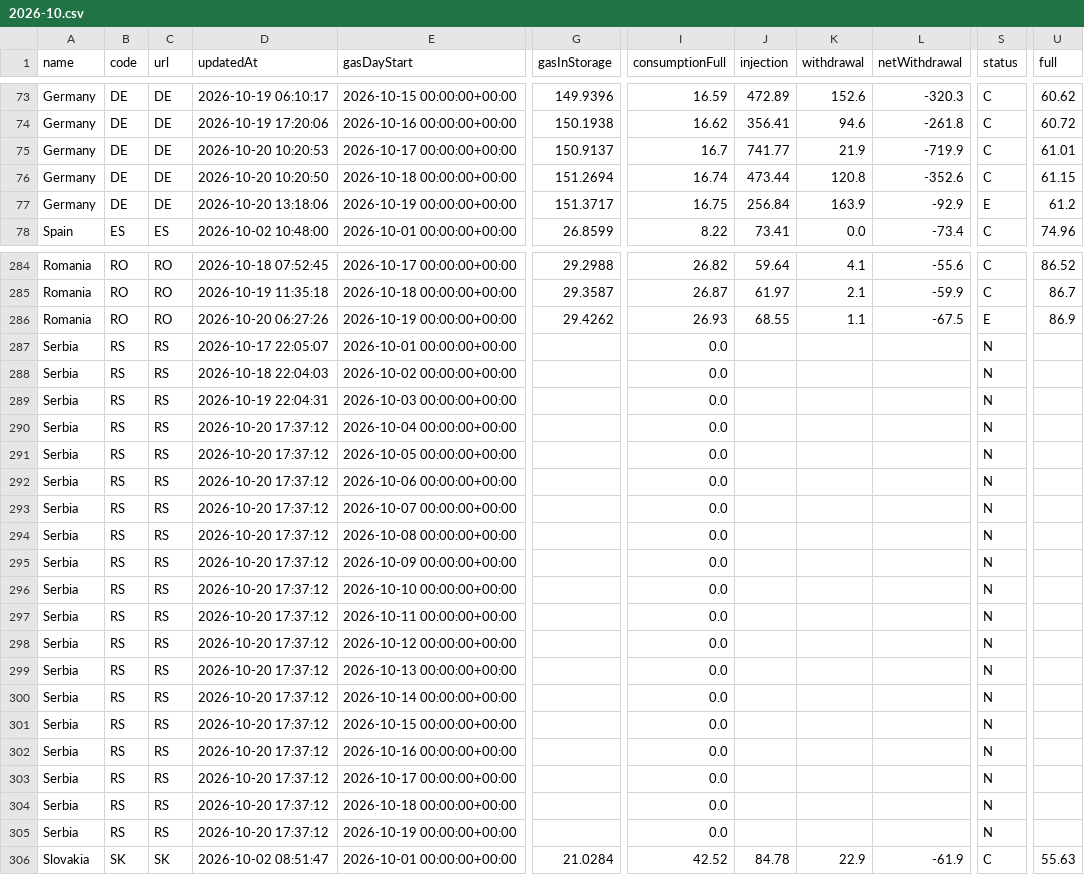
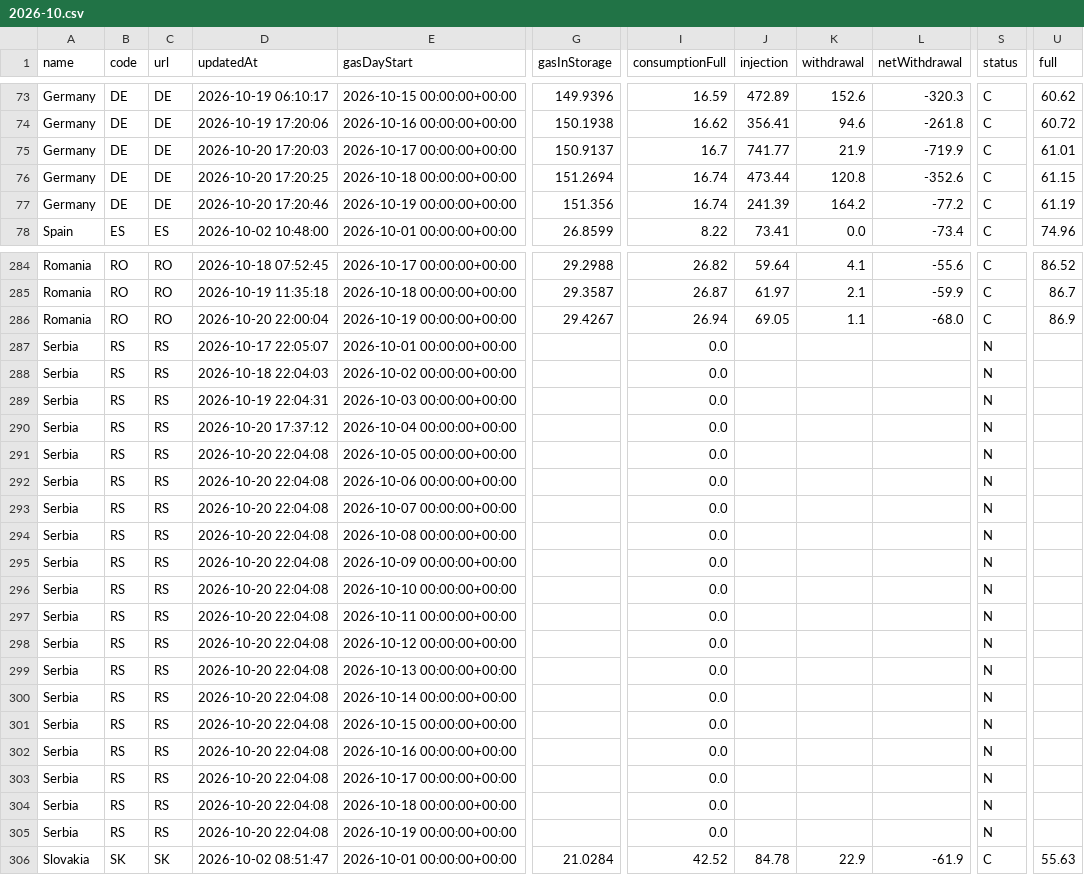
Before and after one commit to Jstavik/pp-dashboard, a CSV file: data/history/gie_all_storage/2026-10.csv, drawn as a sheet; only a part is shown, gaps mark what is left out; the diff covers the shown part only; the diff names each change by its address in the sheet, - before the commit and + after, or states it on an @@ line.

```diff
--- a/data/history/gie_all_storage/2026-10.csv
+++ b/data/history/gie_all_storage/2026-10.csv
-D75 (updatedAt): 2026-10-20 10:20:53
+D75 (updatedAt): 2026-10-20 17:20:03
-D76 (updatedAt): 2026-10-20 10:20:50
+D76 (updatedAt): 2026-10-20 17:20:25
-D77 (updatedAt): 2026-10-20 13:18:06
+D77 (updatedAt): 2026-10-20 17:20:46
-G77 (gasInStorage): 151.3717
+G77 (gasInStorage): 151.356
-I77 (consumptionFull): 16.75
+I77 (consumptionFull): 16.74
-J77 (injection): 256.84
+J77 (injection): 241.39
-K77 (withdrawal): 163.9
+K77 (withdrawal): 164.2
-L77 (netWithdrawal): -92.9
+L77 (netWithdrawal): -77.2
-S77 (status): E
+S77 (status): C
-U77 (full): 61.2
+U77 (full): 61.19
-D286 (updatedAt): 2026-10-20 06:27:26
+D286 (updatedAt): 2026-10-20 22:00:04
-G286 (gasInStorage): 29.4262
+G286 (gasInStorage): 29.4267
-I286 (consumptionFull): 26.93
+I286 (consumptionFull): 26.94
-J286 (injection): 68.55
+J286 (injection): 69.05
-L286 (netWithdrawal): -67.5
+L286 (netWithdrawal): -68.0
-S286 (status): E
+S286 (status): C
-D291:D305 (updatedAt): 2026-10-20 17:37:12
+D291:D305 (updatedAt): 2026-10-20 22:04:08
```
Also changed, not shown: 13 edited cells elsewhere in this file, data/history/gassco_nominations/2026-10.csv, 34 other files.
